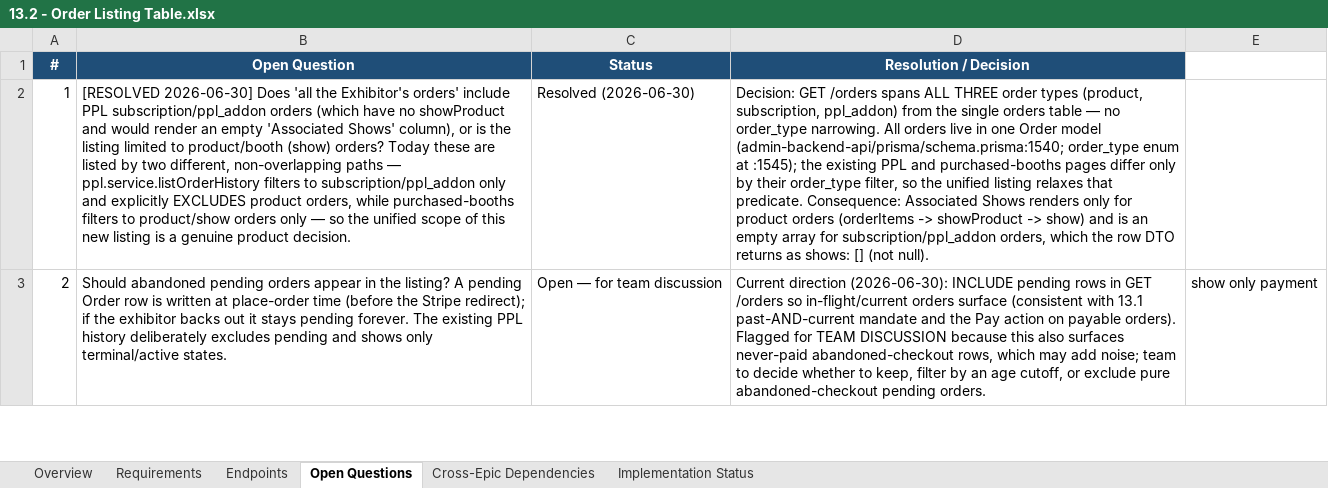
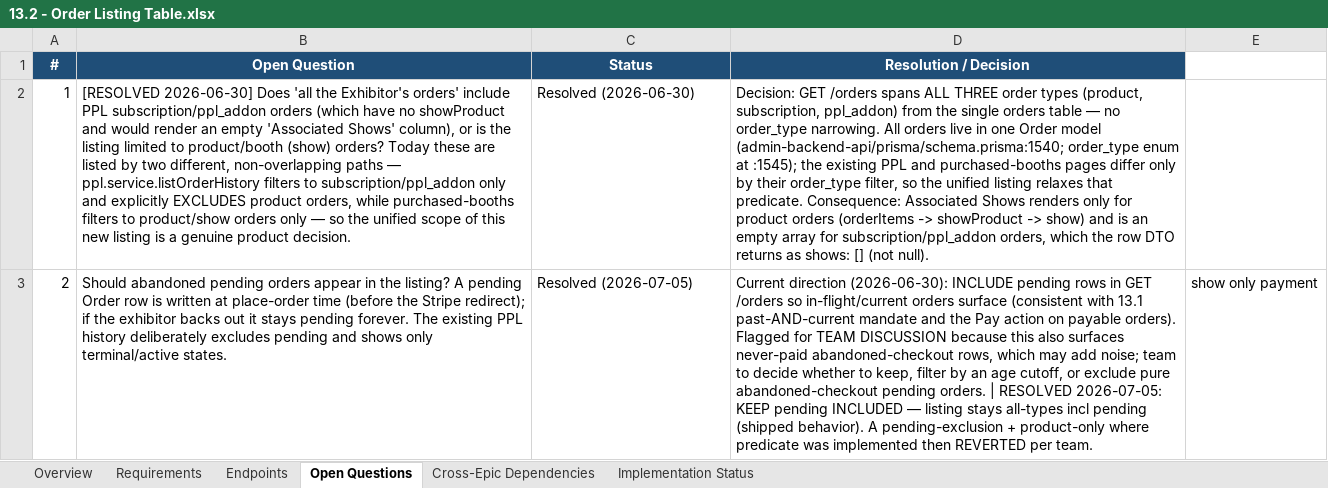
Before and after one commit to prantikUIPL/sbe-backend-workspace, an Excel workbook: order_history/13.2-order-listing-table/13.2 - Order Listing Table.xlsx, sheet Open Questions, drawn as a sheet; only a part is shown; values as stored, in another font and other column widths than the file's, no borders; charts and pictures not drawn; the diff covers the shown part only; the diff names each change by its address in the sheet, - before the commit and + after, or states it on an @@ line.

Commit message:
docs(order-history): 13.2 invoice download delivered (13.2-g/h)
Flip 13.2-g Invoice endpoint + 13.2-h Invoice availability flag from
Deferred/Partial to Delivered (SBE-1125, PR #300 -> dev). Resolve the two
open decisions: invoice semantics = Option B (order-level per-order endpoint),
pending-order inclusion = keep included (product-only/exclusion reverted).
Updates both the .md and .xlsx (Overview, Implementation Status, Requirements,
Open Questions, Deferred Work).

```diff
--- a/order_history/13.2-order-listing-table/13.2 - Order Listing Table.xlsx (sheet Open Questions)
+++ b/order_history/13.2-order-listing-table/13.2 - Order Listing Table.xlsx (sheet Open Questions)
-C3: Open — for team discussion
+C3: Resolved (2026-07-05)
-D3: …pending orders.
+D3: …pending orders. | RESOLVED 2026-07-05: KEEP pending INCLUDED — listing stays all-types incl pending (shipped behavior). A pending-exclusion + product-only where predicate was implemented then REVERTED per team.
```
Also changed, not shown: 2 edited cells elsewhere in this sheet, sheet Implementation Status, sheet Overview, sheet Requirements, charts or pictures, 1 other file.
